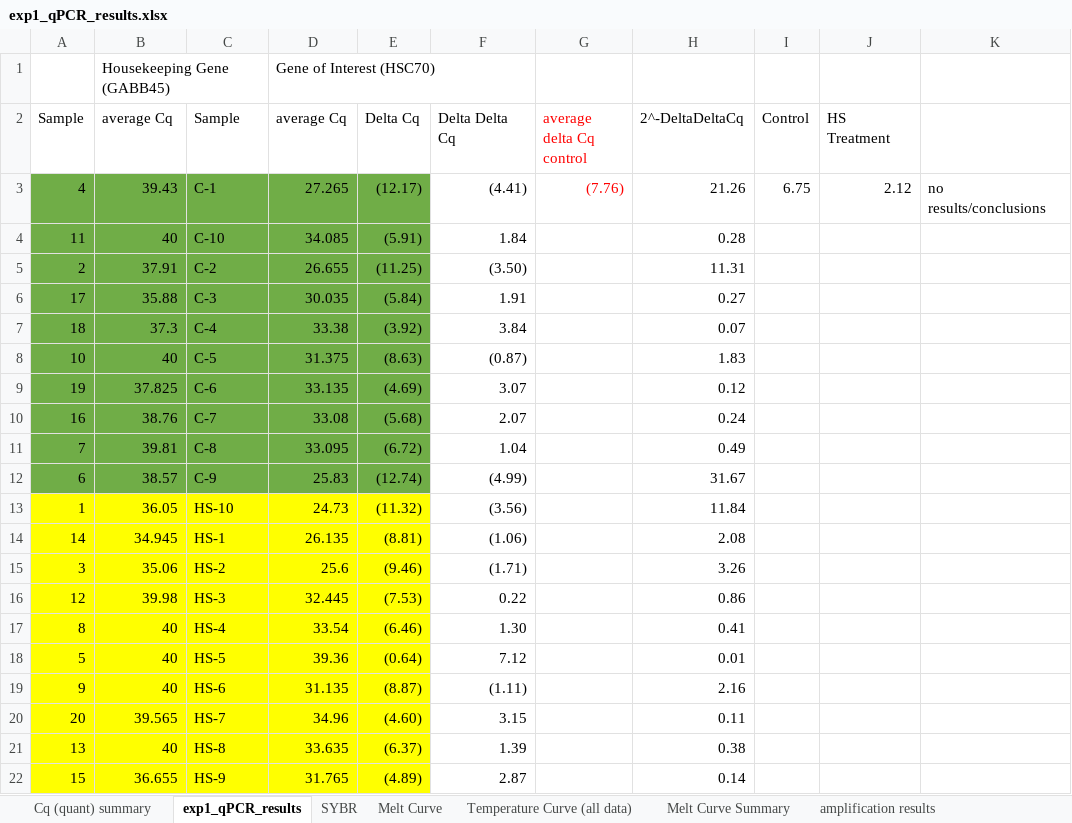
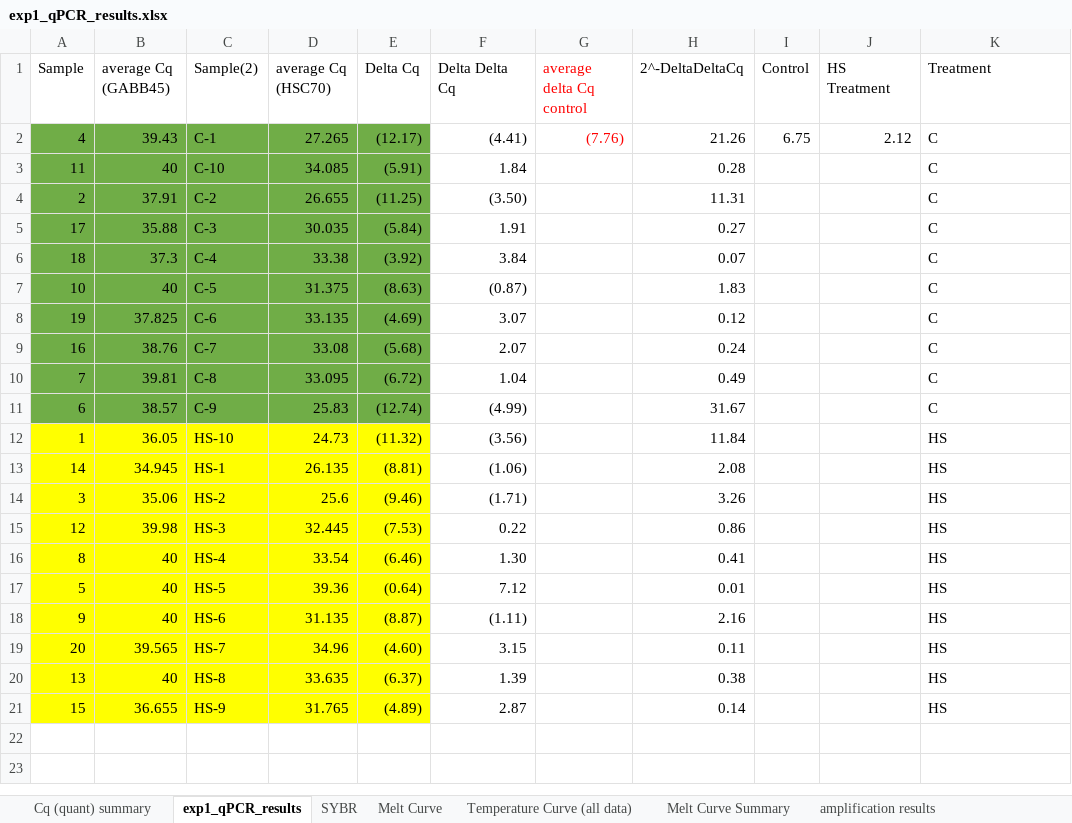
Before and after one commit to aspencoyle/fish541_lab, an Excel workbook: data/EXP 1/exp1_qPCR_results.xlsx, sheet exp1_qPCR_results, drawn as a sheet; values as stored, in another font and other column widths than the file's, no borders; removed rows and columns are numbered as before the commit, all else as after; the diff names each change by its address in the sheet, - before the commit and + after, or states it on an @@ line.

```diff
--- a/data/EXP 1/exp1_qPCR_results.xlsx (sheet exp1_qPCR_results)
+++ b/data/EXP 1/exp1_qPCR_results.xlsx (sheet exp1_qPCR_results)
-row 1:  | Housekeeping Gene (GABB45) |  | Gene of Interest (HSC70)
-B1: average Cq
+B1: average Cq (GABB45)
-C1: Sample
+C1: Sample(2)
-D1: average Cq
+D1: average Cq (HSC70)
-K1: (empty)
+K1: Treatment
-K2 (Treatment): no results/conclusions
+K2 (Treatment): C
-K3:K11 (Treatment): (empty)
+K3:K11 (Treatment): C
-K12:K21 (Treatment): (empty)
+K12:K21 (Treatment): HS
```
Also changed, not shown: formulas that keep their value, 3 other files.
